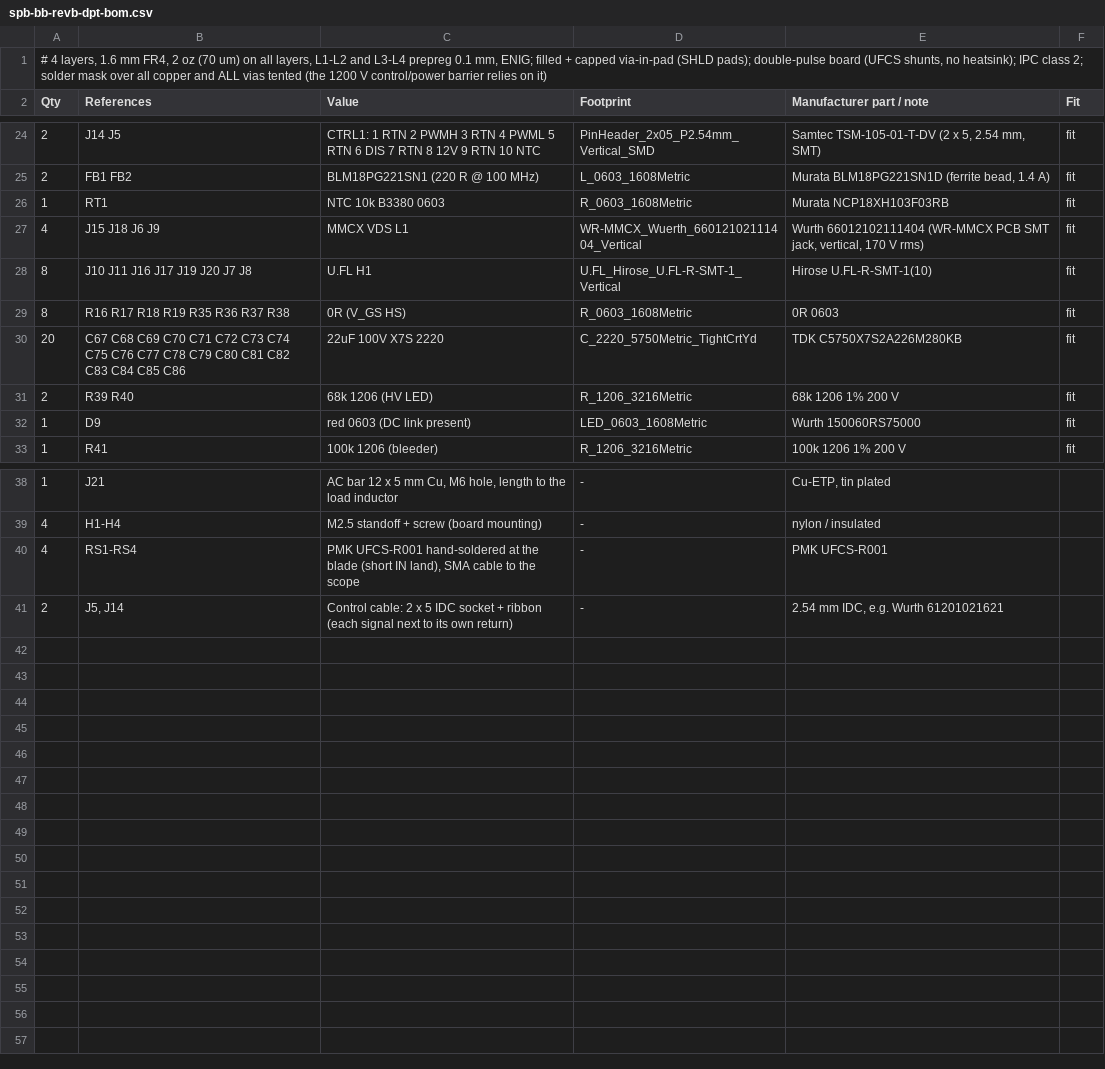
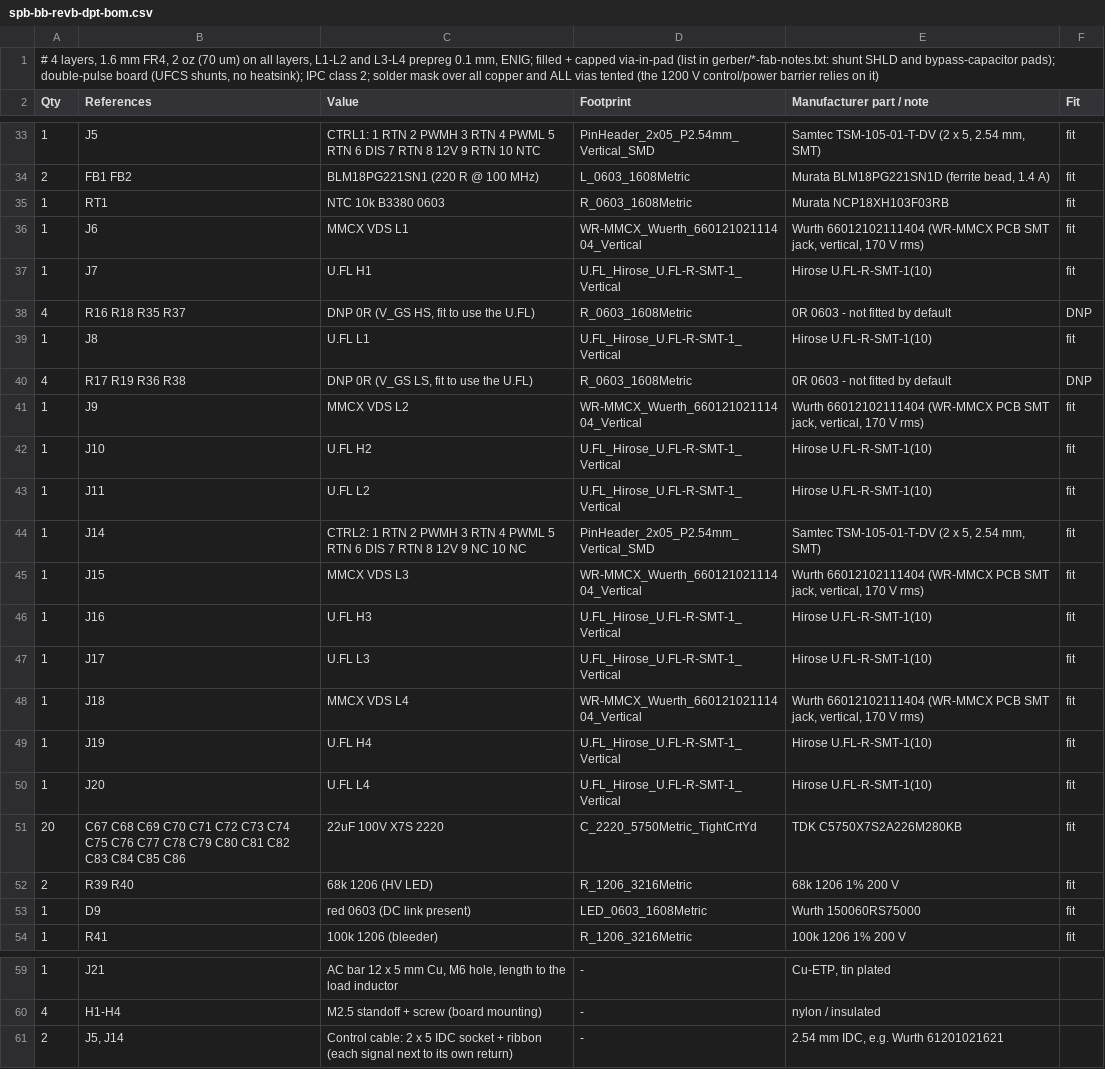
Before and after one commit to EnesAyaz/KTH, a CSV file: PCB-Design/hardware/spb-bb-revb-dpt/fab/spb-bb-revb-dpt-bom.csv, drawn as a sheet; only a part is shown, gaps mark what is left out; removed rows and columns are numbered as before the commit, all else as after; the diff covers the shown part only; the diff names each change by its address in the sheet, - before the commit and + after, or states it on an @@ line.

```diff
--- a/PCB-Design/hardware/spb-bb-revb-dpt/fab/spb-bb-revb-dpt-bom.csv
+++ b/PCB-Design/hardware/spb-bb-revb-dpt/fab/spb-bb-revb-dpt-bom.csv
-A1 (Qty): …capped via-in-pad (SHLD pads); double-pulse…
+A1 (Qty): …capped via-in-pad (list in gerber/*-fab-notes.txt: shunt SHLD and bypass-capacitor pads); double-pulse…
-A33 (Qty): 2
+A33 (Qty): 1
-B33 (References): J14 J5
+B33 (References): J5
-A36 (Qty): 4
+A36 (Qty): 1
-B36 (References): J15 J18 J6 J9
+B36 (References): J6
-A37 (Qty): 8
+A37 (Qty): 1
-B37 (References): J10 J11 J16 J17 J19 J20 J7 J8
+B37 (References): J7
-row 29: 8 | R16 R17 R18 R19 R35 R36 R37 R38 | 0R (V_GS HS) | R_0603_1608Metric | 0R 0603 | fit
+row 38: 4 | R16 R18 R35 R37 | DNP 0R (V_GS HS, fit to use the U.FL) | R_0603_1608Metric | 0R 0603 - not fitted by default | DNP
+row 39: 1 | J8 | U.FL L1 | U.FL_Hirose_U.FL-R-SMT-1_Vertical | Hirose U.FL-R-SMT-1(10) | fit
+row 40: 4 | R17 R19 R36 R38 | DNP 0R (V_GS LS, fit to use the U.FL) | R_0603_1608Metric | 0R 0603 - not fitted by default | DNP
+row 41: 1 | J9 | MMCX VDS L2 | WR-MMCX_Wuerth_66012102111404_Vertical | Wurth 66012102111404 (WR-MMCX PCB SMT jack, vertical, 170 V rms) | fit
+row 42: 1 | J10 | U.FL H2 | U.FL_Hirose_U.FL-R-SMT-1_Vertical | Hirose U.FL-R-SMT-1(10) | fit
+row 43: 1 | J11 | U.FL L2 | U.FL_Hirose_U.FL-R-SMT-1_Vertical | Hirose U.FL-R-SMT-1(10) | fit
+row 44: 1 | J14 | CTRL2: 1 RTN 2 PWMH 3 RTN 4 PWML 5 RTN 6 DIS 7 RTN 8 12V 9 NC 10 NC | PinHeader_2x05_P2.54mm_Vertical_SMD | Samtec TSM-105-01-T-DV (2 x 5, 2.54 mm, SMT) | fit
+row 45: 1 | J15 | MMCX VDS L3 | WR-MMCX_Wuerth_66012102111404_Vertical | Wurth 66012102111404 (WR-MMCX PCB SMT jack, vertical, 170 V rms) | fit
+row 46: 1 | J16 | U.FL H3 | U.FL_Hirose_U.FL-R-SMT-1_Vertical | Hirose U.FL-R-SMT-1(10) | fit
+row 47: 1 | J17 | U.FL L3 | U.FL_Hirose_U.FL-R-SMT-1_Vertical | Hirose U.FL-R-SMT-1(10) | fit
+row 48: 1 | J18 | MMCX VDS L4 | WR-MMCX_Wuerth_66012102111404_Vertical | Wurth 66012102111404 (WR-MMCX PCB SMT jack, vertical, 170 V rms) | fit
+row 49: 1 | J19 | U.FL H4 | U.FL_Hirose_U.FL-R-SMT-1_Vertical | Hirose U.FL-R-SMT-1(10) | fit
+row 50: 1 | J20 | U.FL L4 | U.FL_Hirose_U.FL-R-SMT-1_Vertical | Hirose U.FL-R-SMT-1(10) | fit
-row 40: 4 | RS1-RS4 | PMK UFCS-R001 hand-soldered at the blade (short IN land), SMA cable to the scope | - | PMK UFCS-R001
```
Also changed, not shown: 9 added rows and 19 edited cells elsewhere in this file, PCB-Design/hardware/spb-bb-revb-dpt/fab/spb-bb-revb-dpt-pos.csv, PCB-Design/hardware/spb-bb-revb-dpt/fab/testpoints.csv, 50 other files.
